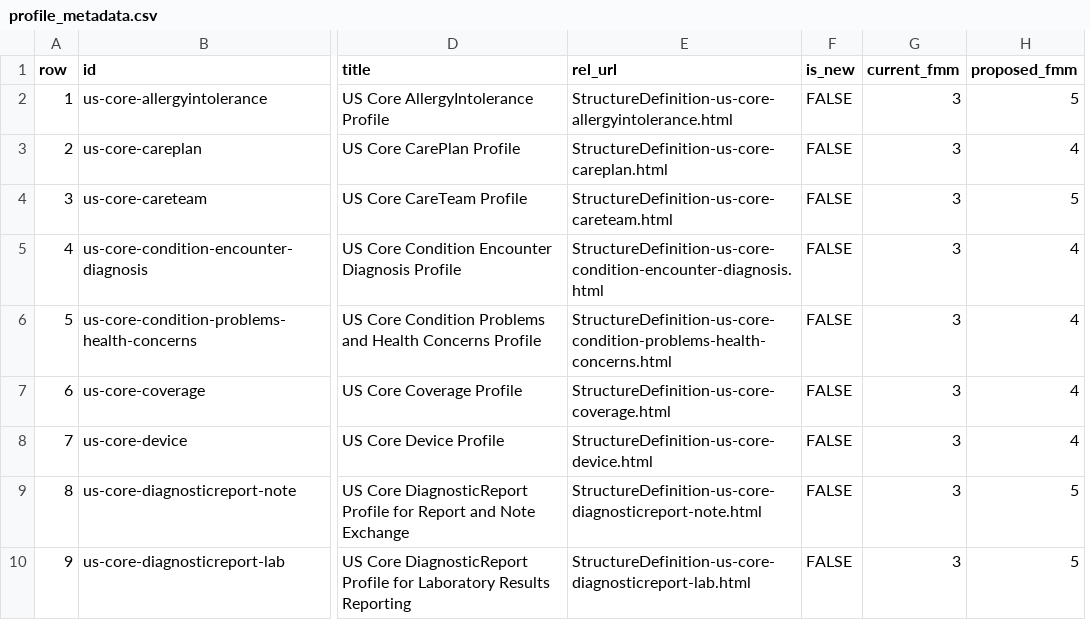
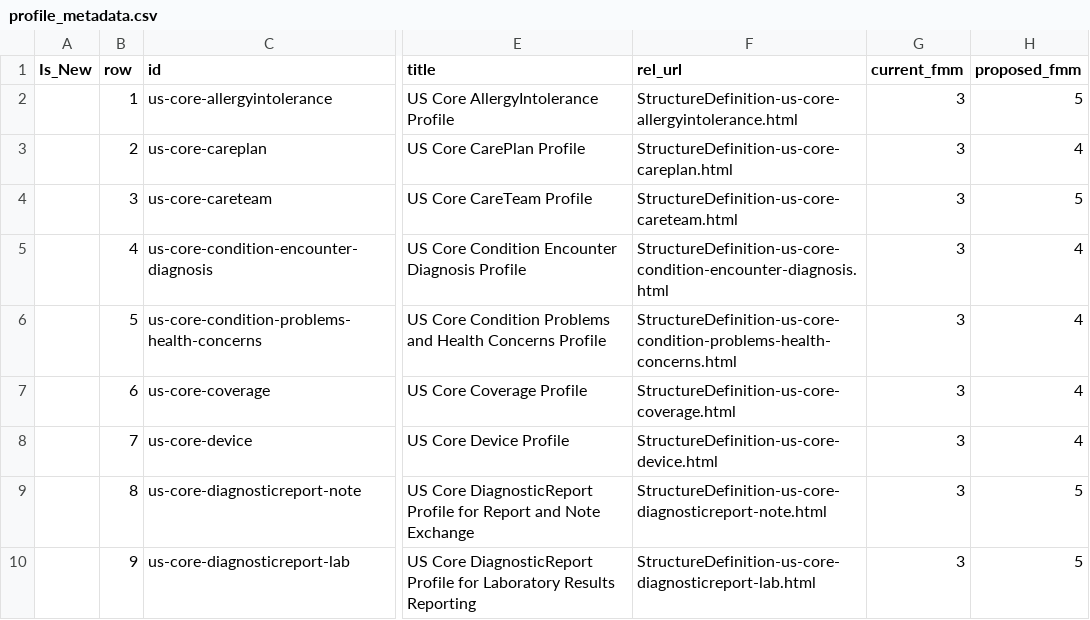
Before and after one commit to HL7/US-Core, a CSV file: input/data/profile_metadata.csv, drawn as a sheet; only a part is shown, gaps mark what is left out; removed rows and columns are numbered as before the commit, all else as after; the diff names each change by its address in the sheet, - before the commit and + after, or states it on an @@ line.

```diff
--- a/input/data/profile_metadata.csv
+++ b/input/data/profile_metadata.csv
+column A (Is_New), empty
-column F (is_new), rows 2-10: all FALSE
```
Also changed, not shown: input/data/additional-uscdi-requirements.csv, input/data/provenance-elements.csv, 17 other files.
